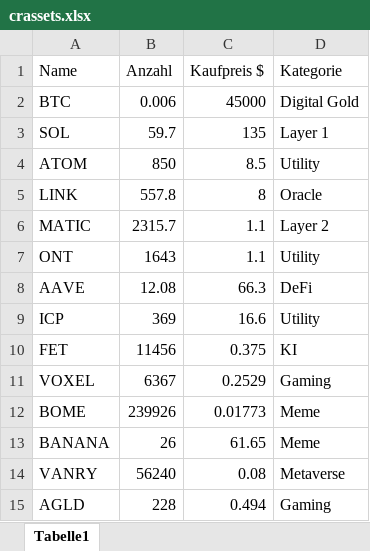
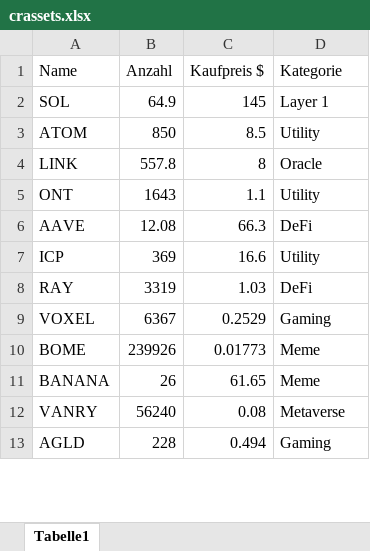
Before and after one commit to ToHeinAC/crportfolioapp, an Excel workbook: crassets.xlsx, sheet Tabelle1, drawn as a sheet; only a part is shown; values as stored, in another font and other column widths than the file's, no borders; removed rows and columns are numbered as before the commit, all else as after; the diff covers the shown part only; the diff names each change by its address in the sheet, - before the commit and + after, or states it on an @@ line.

```diff
--- a/crassets.xlsx (sheet Tabelle1)
+++ b/crassets.xlsx (sheet Tabelle1)
@@ row 2 moved to row 28: BTC @@
-B2 (Anzahl): 59.7
+B2 (Anzahl): 64.9
-C2 (Kaufpreis $): 135
+C2 (Kaufpreis $): 145
-row 6: MATIC | 2315.7 | 1.1 | Layer 2
-row 10: FET | 11456 | 0.375 | KI
+row 8: RAY | 3319 | 1.03 | DeFi
```
Also changed, not shown: 5 added rows, 7 removed rows and 11 edited cells elsewhere in this sheet, 1 other file.
